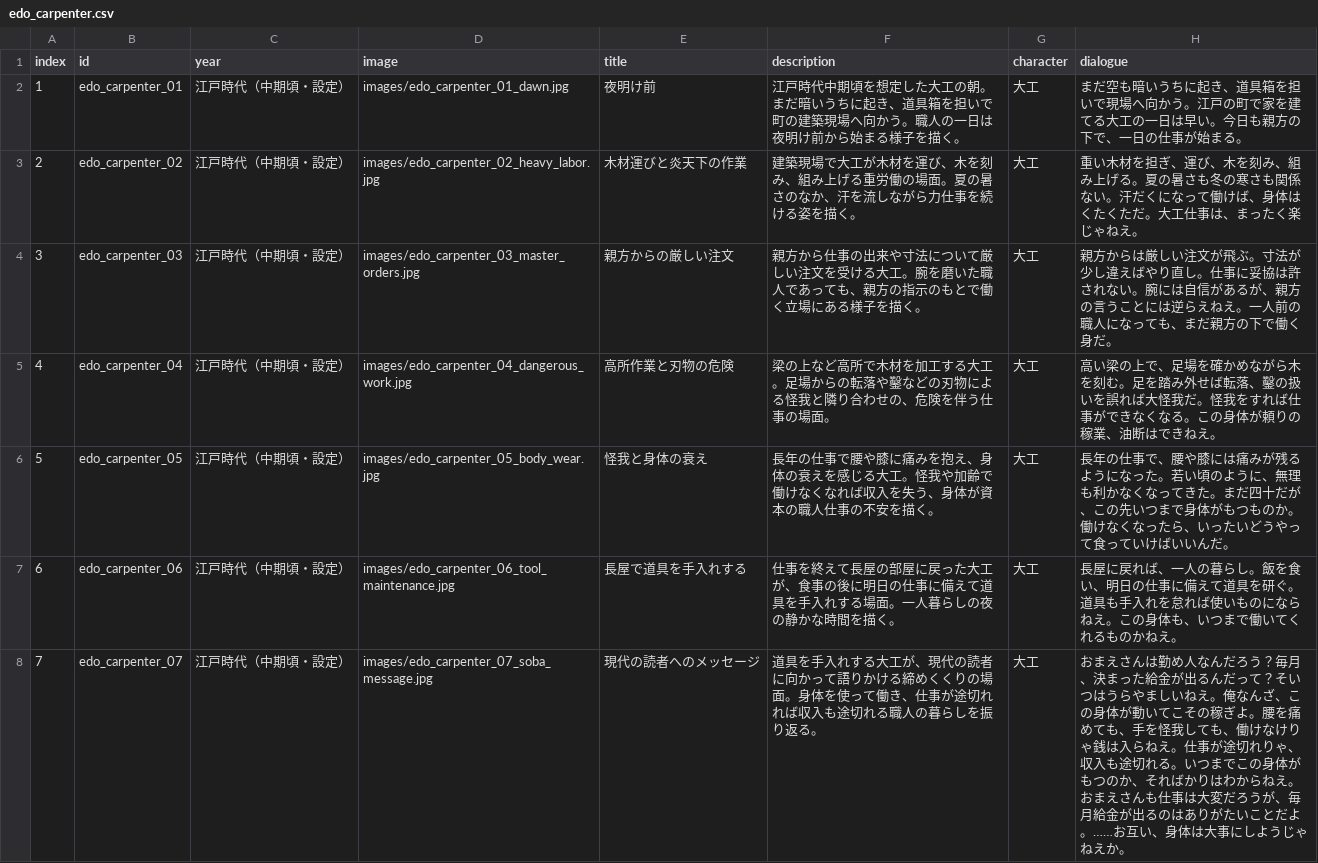
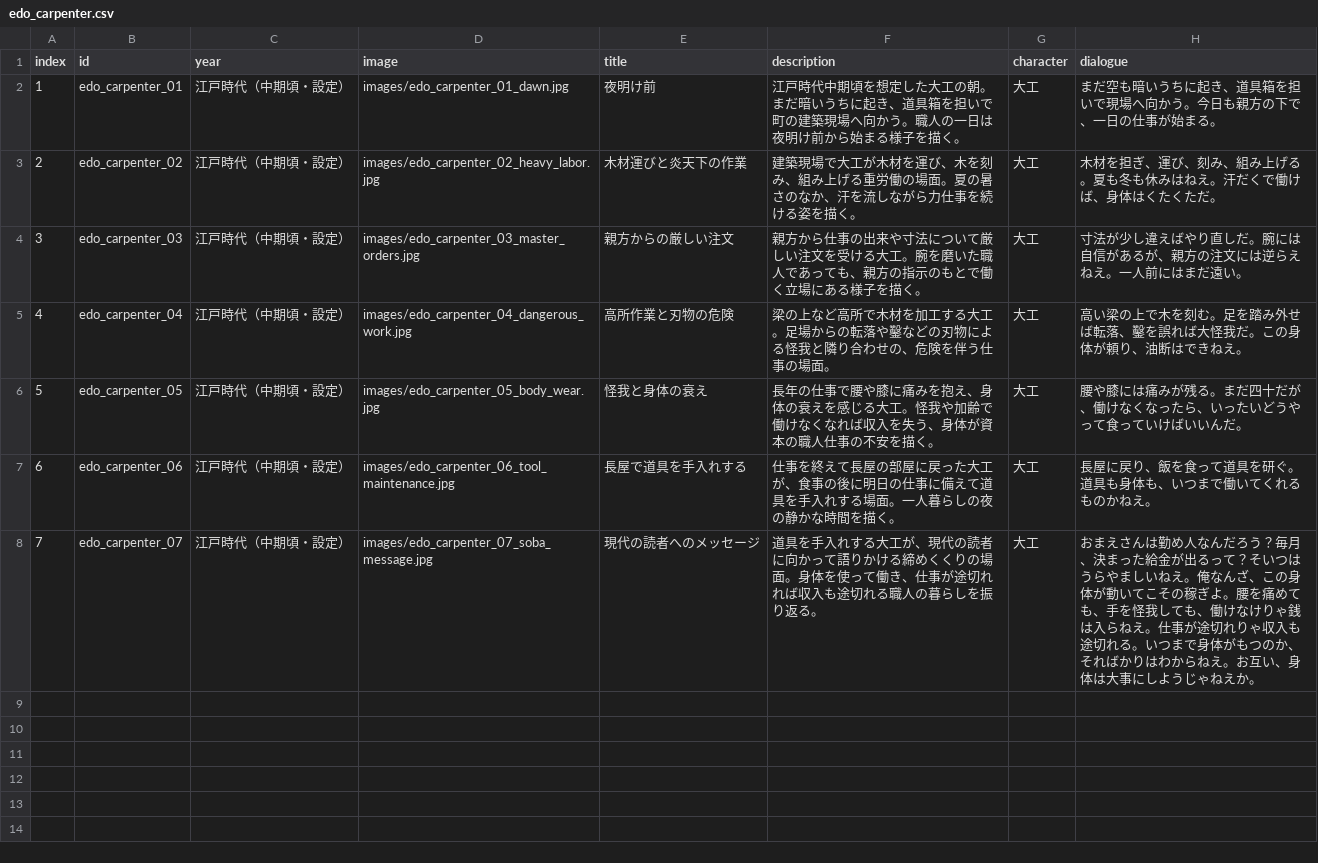
Before and after one commit to mira-gm/otoko-no-roudoushi, a CSV file: works/edo_carpenter/edo_carpenter.csv, drawn as a sheet.

Commit message:
Add files via upload

```diff
--- a/works/edo_carpenter/edo_carpenter.csv
+++ b/works/edo_carpenter/edo_carpenter.csv
@@ -1,8 +1,8 @@
 index,id,year,image,title,description,character,dialogue
-1,edo_carpenter_01,江戸時代（中期頃・設定）,images/edo_carpenter_01_dawn.jpg,夜明け前,江戸時代中期頃を想定した大工の朝。まだ暗いうちに起き、道具箱を担いで町の建築現場へ向かう。職人の一日は夜明け前から始まる様子を描く。,大工,まだ空も暗いうちに起き、道具箱を担いで現場へ向かう。江戸の町で家を建てる大工の一日は早い。今日も親方の下で、一日の仕事が始まる。
-2,edo_carpenter_02,江戸時代（中期頃・設定）,images/edo_carpenter_02_heavy_labor.jpg,木材運びと炎天下の作業,建築現場で大工が木材を運び、木を刻み、組み上げる重労働の場面。夏の暑さのなか、汗を流しながら力仕事を続ける姿を描く。,大工,重い木材を担ぎ、運び、木を刻み、組み上げる。夏の暑さも冬の寒さも関係ない。汗だくになって働けば、身体はくたくただ。大工仕事は、まったく楽じゃねえ。
-3,edo_carpenter_03,江戸時代（中期頃・設定）,images/edo_carpenter_03_master_orders.jpg,親方からの厳しい注文,親方から仕事の出来や寸法について厳しい注文を受ける大工。腕を磨いた職人であっても、親方の指示のもとで働く立場にある様子を描く。,大工,親方からは厳しい注文が飛ぶ。寸法が少し違えばやり直し。仕事に妥協は許されない。腕には自信があるが、親方の言うことには逆らえねえ。一人前の職人になっても、まだ親方の下で働く身だ。
-4,edo_carpenter_04,江戸時代（中期頃・設定）,images/edo_carpenter_04_dangerous_work.jpg,高所作業と刃物の危険,梁の上など高所で木材を加工する大工。足場からの転落や鑿などの刃物による怪我と隣り合わせの、危険を伴う仕事の場面。,大工,高い梁の上で、足場を確かめながら木を刻む。足を踏み外せば転落、鑿の扱いを誤れば大怪我だ。怪我をすれば仕事ができなくなる。この身体が頼りの稼業、油断はできねえ。
-5,edo_carpenter_05,江戸時代（中期頃・設定）,images/edo_carpenter_05_body_wear.jpg,怪我と身体の衰え,長年の仕事で腰や膝に痛みを抱え、身体の衰えを感じる大工。怪我や加齢で働けなくなれば収入を失う、身体が資本の職人仕事の不安を描く。,大工,長年の仕事で、腰や膝には痛みが残るようになった。若い頃のように、無理も利かなくなってきた。まだ四十だが、この先いつまで身体がもつものか。働けなくなったら、いったいどうやって食っていけばいいんだ。
-6,edo_carpenter_06,江戸時代（中期頃・設定）,images/edo_carpenter_06_tool_maintenance.jpg,長屋で道具を手入れする,仕事を終えて長屋の部屋に戻った大工が、食事の後に明日の仕事に備えて道具を手入れする場面。一人暮らしの夜の静かな時間を描く。,大工,長屋に戻れば、一人の暮らし。飯を食い、明日の仕事に備えて道具を研ぐ。道具も手入れを怠れば使いものにならねえ。この身体も、いつまで働いてくれるものかねえ。
-7,edo_carpenter_07,江戸時代（中期頃・設定）,images/edo_carpenter_07_soba_message.jpg,現代の読者へのメッセージ,道具を手入れする大工が、現代の読者に向かって語りかける締めくくりの場面。身体を使って働き、仕事が途切れれば収入も途切れる職人の暮らしを振り返る。,大工,おまえさんは勤め人なんだろう？毎月、決まった給金が出るんだって？そいつはうらやましいねえ。俺なんざ、この身体が動いてこその稼ぎよ。腰を痛めても、手を怪我しても、働けなけりゃ銭は入らねえ。仕事が途切れりゃ、収入も途切れる。いつまでこの身体がもつのか、そればかりはわからねえ。おまえさんも仕事は大変だろうが、毎月給金が出るのはありがたいことだよ。……お互い、身体は大事にしようじゃねえか。
+1,edo_carpenter_01,江戸時代（中期頃・設定）,images/edo_carpenter_01_dawn.jpg,夜明け前,江戸時代中期頃を想定した大工の朝。まだ暗いうちに起き、道具箱を担いで町の建築現場へ向かう。職人の一日は夜明け前から始まる様子を描く。,大工,まだ空も暗いうちに起き、道具箱を担いで現場へ向かう。今日も親方の下で、一日の仕事が始まる。
+2,edo_carpenter_02,江戸時代（中期頃・設定）,images/edo_carpenter_02_heavy_labor.jpg,木材運びと炎天下の作業,建築現場で大工が木材を運び、木を刻み、組み上げる重労働の場面。夏の暑さのなか、汗を流しながら力仕事を続ける姿を描く。,大工,木材を担ぎ、運び、刻み、組み上げる。夏も冬も休みはねえ。汗だくで働けば、身体はくたくただ。
+3,edo_carpenter_03,江戸時代（中期頃・設定）,images/edo_carpenter_03_master_orders.jpg,親方からの厳しい注文,親方から仕事の出来や寸法について厳しい注文を受ける大工。腕を磨いた職人であっても、親方の指示のもとで働く立場にある様子を描く。,大工,寸法が少し違えばやり直しだ。腕には自信があるが、親方の注文には逆らえねえ。一人前にはまだ遠い。
+4,edo_carpenter_04,江戸時代（中期頃・設定）,images/edo_carpenter_04_dangerous_work.jpg,高所作業と刃物の危険,梁の上など高所で木材を加工する大工。足場からの転落や鑿などの刃物による怪我と隣り合わせの、危険を伴う仕事の場面。,大工,高い梁の上で木を刻む。足を踏み外せば転落、鑿を誤れば大怪我だ。この身体が頼り、油断はできねえ。
+5,edo_carpenter_05,江戸時代（中期頃・設定）,images/edo_carpenter_05_body_wear.jpg,怪我と身体の衰え,長年の仕事で腰や膝に痛みを抱え、身体の衰えを感じる大工。怪我や加齢で働けなくなれば収入を失う、身体が資本の職人仕事の不安を描く。,大工,腰や膝には痛みが残る。まだ四十だが、働けなくなったら、いったいどうやって食っていけばいいんだ。
+6,edo_carpenter_06,江戸時代（中期頃・設定）,images/edo_carpenter_06_tool_maintenance.jpg,長屋で道具を手入れする,仕事を終えて長屋の部屋に戻った大工が、食事の後に明日の仕事に備えて道具を手入れする場面。一人暮らしの夜の静かな時間を描く。,大工,長屋に戻り、飯を食って道具を研ぐ。道具も身体も、いつまで働いてくれるものかねえ。
+7,edo_carpenter_07,江戸時代（中期頃・設定）,images/edo_carpenter_07_soba_message.jpg,現代の読者へのメッセージ,道具を手入れする大工が、現代の読者に向かって語りかける締めくくりの場面。身体を使って働き、仕事が途切れれば収入も途切れる職人の暮らしを振り返る。,大工,おまえさんは勤め人なんだろう？毎月、決まった給金が出るって？そいつはうらやましいねえ。俺なんざ、この身体が動いてこその稼ぎよ。腰を痛めても、手を怪我しても、働けなけりゃ銭は入らねえ。仕事が途切れりゃ収入も途切れる。いつまで身体がもつのか、そればかりはわからねえ。お互い、身体は大事にしようじゃねえか。
```
